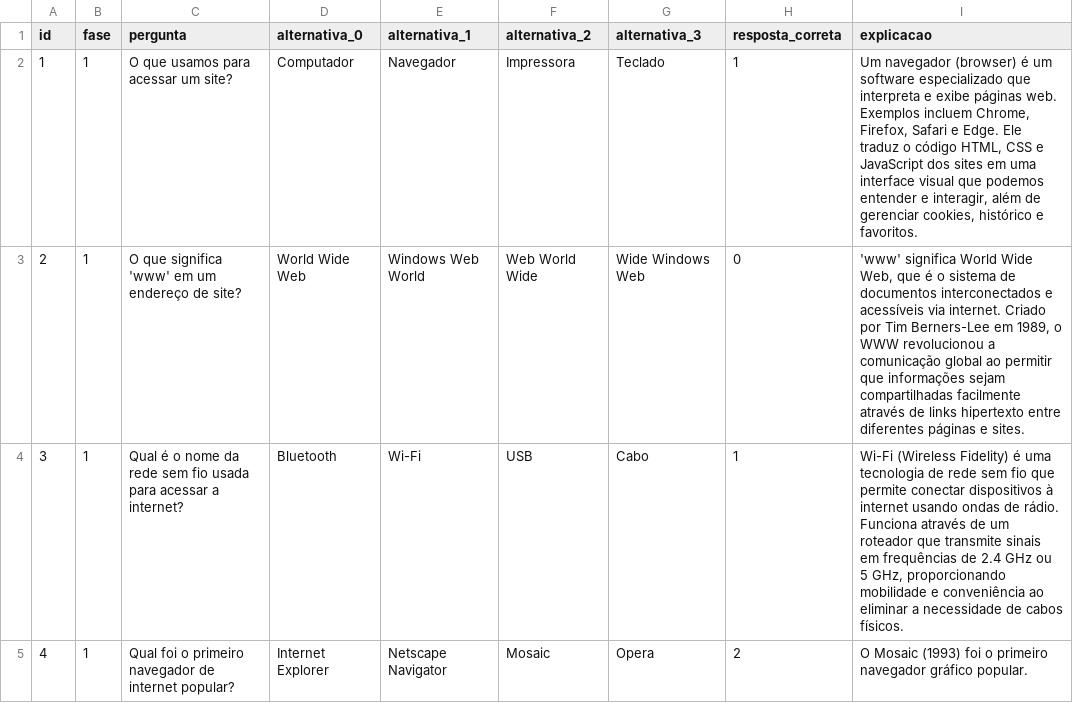
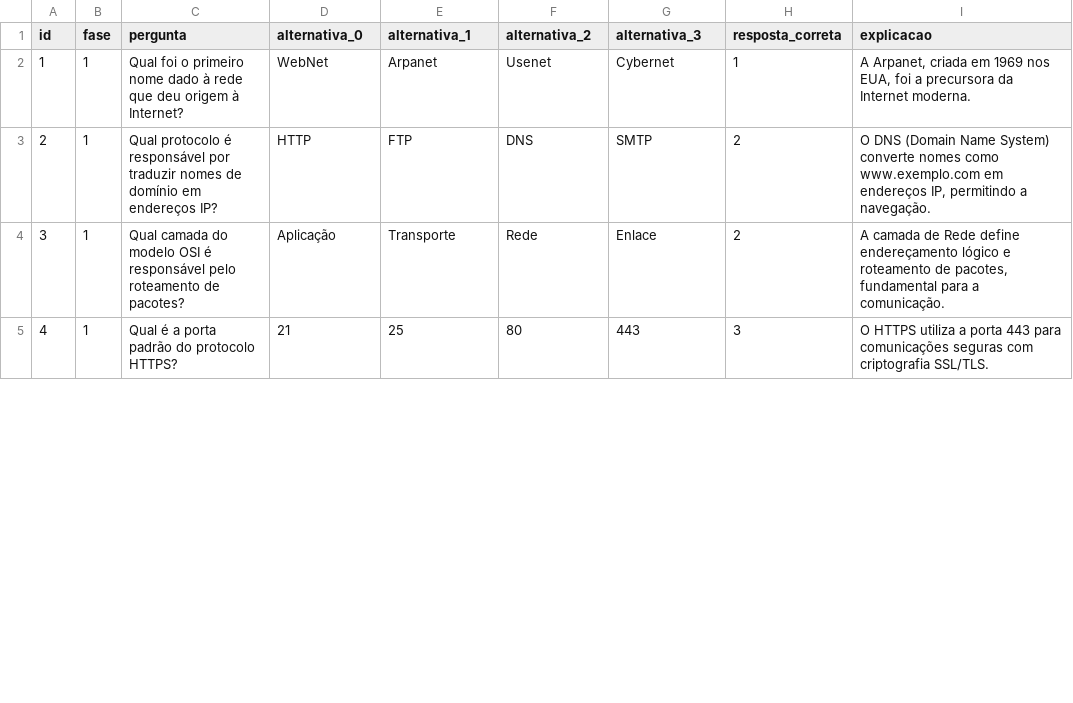
Before and after one commit to JovensTalentosIFFC/quizjs, a CSV file: src/assets/quiz_tecnologia.csv, drawn as a sheet; only a part is shown; the diff covers the shown part only.

```diff
--- a/src/assets/quiz_tecnologia.csv
+++ b/src/assets/quiz_tecnologia.csv
@@ -1,5 +1,5 @@
 id;fase;pergunta;alternativa_0;alternativa_1;alternativa_2;alternativa_3;resposta_correta;explicacao
-1;1;O que usamos para acessar um site?;Computador;Navegador;Impressora;Teclado;1;Um navegador (browser) é um software especializado que interpreta e exibe páginas web. Exemplos incluem Chrome, Firefox, Safari e Edge. Ele traduz o código HTML, CSS e JavaScript dos sites em uma interface visual que podemos entender e interagir, além de gerenciar cookies, histórico e favoritos.
-2;1;O que significa 'www' em um endereço de site?;World Wide Web;Windows Web World;Web World Wide;Wide Windows Web;0;'www' significa World Wide Web, que é o sistema de documentos interconectados e acessíveis via internet. Criado por Tim Berners-Lee em 1989, o WWW revolucionou a comunicação global ao permitir que informações sejam compartilhadas facilmente através de links hipertexto entre diferentes páginas e sites.
-3;1;Qual é o nome da rede sem fio usada para acessar a internet?;Bluetooth;Wi-Fi;USB;Cabo;1;Wi-Fi (Wireless Fidelity) é uma tecnologia de rede sem fio que permite conectar dispositivos à internet usando ondas de rádio. Funciona através de um roteador que transmite sinais em frequências de 2.4 GHz ou 5 GHz, proporcionando mobilidade e conveniência ao eliminar a necessidade de cabos físicos.
-4;1;Qual foi o primeiro navegador de internet popular?;Internet Explorer;Netscape Navigator;Mosaic;Opera;2;O Mosaic (1993) foi o primeiro navegador gráfico popular.
+1;1;Qual foi o primeiro nome dado à rede que deu origem à Internet?;WebNet;Arpanet;Usenet;Cybernet;1;A Arpanet, criada em 1969 nos EUA, foi a precursora da Internet moderna.
+2;1;Qual protocolo é responsável por traduzir nomes de domínio em endereços IP?;HTTP;FTP;DNS;SMTP;2;O DNS (Domain Name System) converte nomes como www.exemplo.com em endereços IP, permitindo a navegação.
+3;1;Qual camada do modelo OSI é responsável pelo roteamento de pacotes?;Aplicação;Transporte;Rede;Enlace;2;A camada de Rede define endereçamento lógico e roteamento de pacotes, fundamental para a comunicação.
+4;1;Qual é a porta padrão do protocolo HTTPS?;21;25;80;443;3;O HTTPS utiliza a porta 443 para comunicações seguras com criptografia SSL/TLS.
```
Also changed, not shown: 73 edited cells elsewhere in this file, src/assets/quiz_esportes.csv, src/assets/quiz_natureza.csv, 8 other files.
